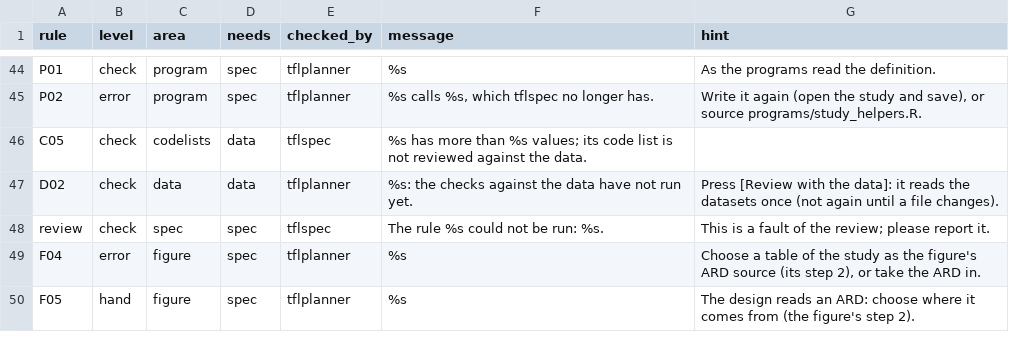
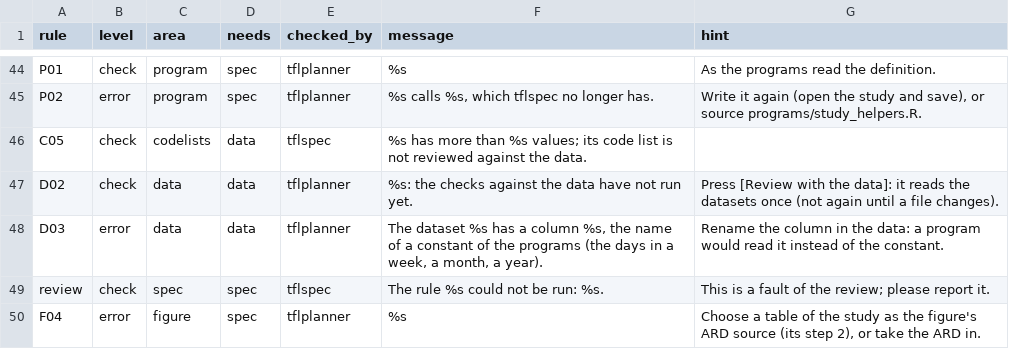
Before and after one commit to ichirio/tflspec, a CSV file: inst/review/rules.csv, drawn as a sheet; only a part is shown, gaps mark what is left out; the shorter side is filled out with more unchanged rows.

```diff
--- a/inst/review/rules.csv
+++ b/inst/review/rules.csv
@@ -47,2 +47,3 @@ C05,check,codelists,data,tflspec,"%s has more than %s values; its code list is n
 D02,check,data,data,tflplanner,%s: the checks against the data have not run yet.,Press [Review with the data]: it reads the datasets once (not again until a file changes).
+D03,error,data,data,tflplanner,"The dataset %s has a column %s, the name of a constant of the programs (the days in a week, a month, a year).","Rename the column in the data: a program would read it instead of the constant."
 review,check,spec,spec,tflspec,"The rule %s could not be run: %s.",This is a fault of the review; please report it.
```
Also changed, not shown: 1 other file.
